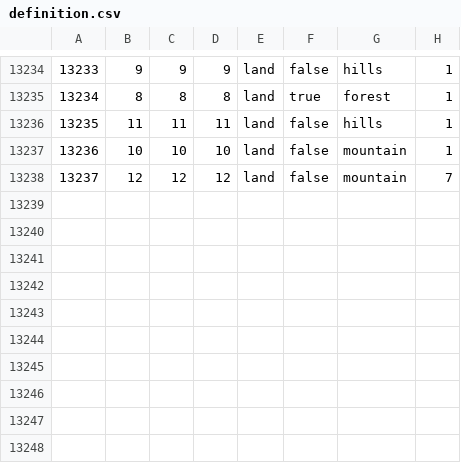
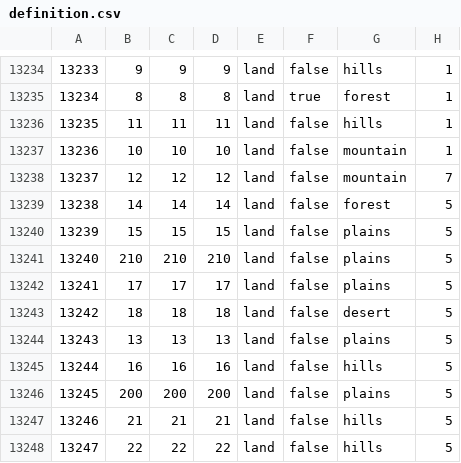
Before and after one commit to Therunerys/ProjectIntermarium, a CSV file: map/definition.csv, drawn as a sheet; only a part is shown, gaps mark what is left out.

```diff
--- a/map/definition.csv
+++ b/map/definition.csv
@@ -13238 +13238,11 @@
 13237;12;12;12;land;false;mountain;7
+13238;14;14;14;land;false;forest;5
+13239;15;15;15;land;false;plains;5
+13240;210;210;210;land;false;plains;5
+13241;17;17;17;land;false;plains;5
+13242;18;18;18;land;false;desert;5
+13243;13;13;13;land;false;plains;5
+13244;16;16;16;land;false;hills;5
+13245;200;200;200;land;false;plains;5
+13246;21;21;21;land;false;hills;5
+13247;22;22;22;land;false;hills;5
```
Also changed, not shown: 46 other files.
